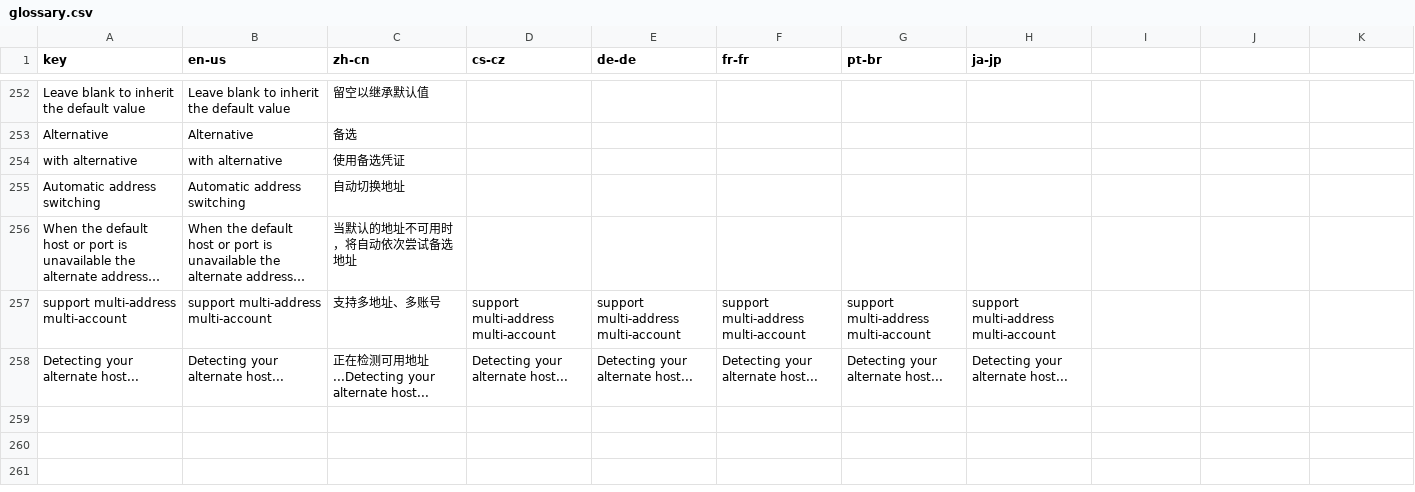
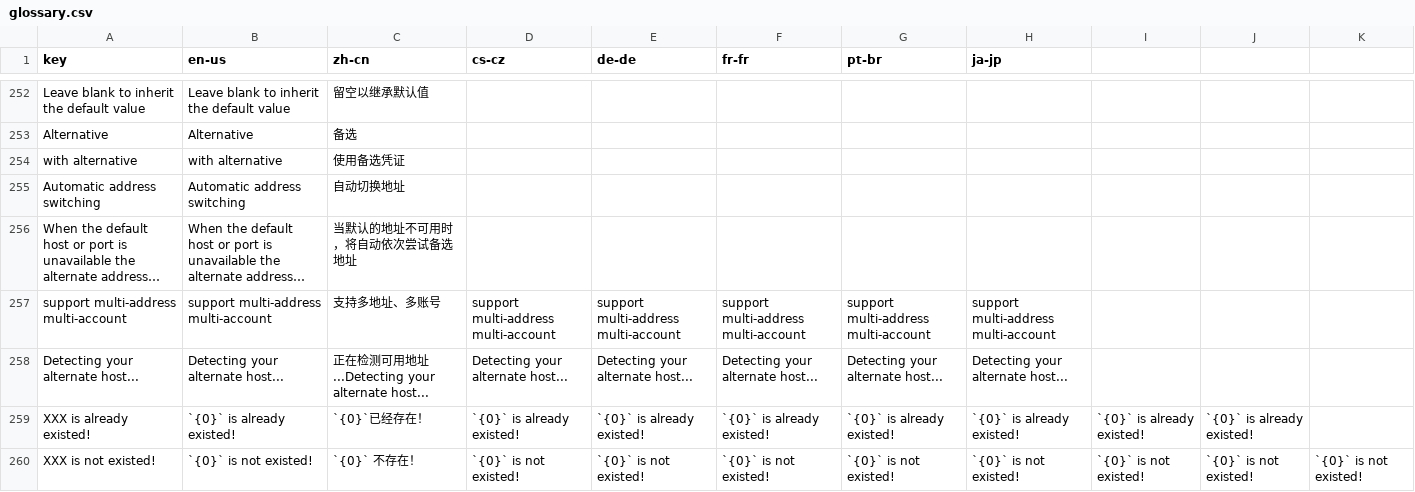
Before and after one commit to yrctw/1Remote, a CSV file: Ui/Resources/Languages/glossary.csv, drawn as a sheet; only a part is shown, gaps mark what is left out; long unchanged cells end in ….

Commit message:
change data model to fit #360

```diff
--- a/Ui/Resources/Languages/glossary.csv
+++ b/Ui/Resources/Languages/glossary.csv
@@ -275 +275,3 @@ support multi-address multi-account,support multi-address multi-account,支持
 Detecting your alternate host...,Detecting your alternate host...,正在检测可用地址...Detecting your alternate host...,Detecting your alternate host...,Detecting your alternate host...,Detecting your alternate host...,Detecting your alternate host...,Detecting your alternate host...,
+XXX is already existed!,`{0}` is already existed!,`{0}`已经存在！,`{0}` is already existed!,`{0}` is already existed!,`{0}` is already existed!,`{0}` is already existed!,`{0}` is already existed!,`{0}` is already existed!,`{0}` is already existed!,
+XXX is not existed!,`{0}` is not existed!,`{0}` 不存在！,`{0}` is not existed!,`{0}` is not existed!,`{0}` is not existed!,`{0}` is not existed!,`{0}` is not existed!,`{0}` is not existed!,`{0}` is not existed!,`{0}` is not existed!
```
Also changed, not shown: Ui/Resources/Languages/glossary_translated_by_google.csv, 25 other files.
